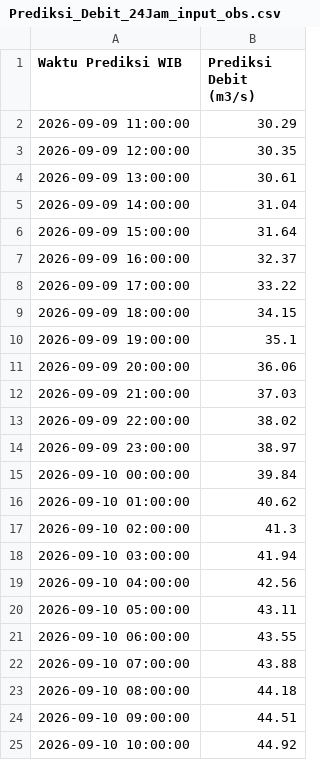
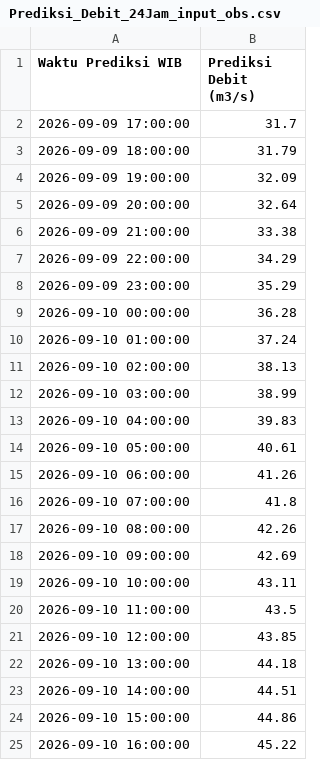
Before and after one commit to ajuneuh/prediksi-dayeuhkolot, a CSV file: Prediksi_Debit_24Jam_input_obs.csv, drawn as a sheet.

```diff
--- a/Prediksi_Debit_24Jam_input_obs.csv
+++ b/Prediksi_Debit_24Jam_input_obs.csv
@@ -1,25 +1,25 @@
 Waktu Prediksi WIB,Prediksi Debit (m3/s)
-2026-09-09 11:00:00,30.29
-2026-09-09 12:00:00,30.35
-2026-09-09 13:00:00,30.61
-2026-09-09 14:00:00,31.04
-2026-09-09 15:00:00,31.64
-2026-09-09 16:00:00,32.37
-2026-09-09 17:00:00,33.22
-2026-09-09 18:00:00,34.15
-2026-09-09 19:00:00,35.1
-2026-09-09 20:00:00,36.06
-2026-09-09 21:00:00,37.03
-2026-09-09 22:00:00,38.02
-2026-09-09 23:00:00,38.97
-2026-09-10 00:00:00,39.84
-2026-09-10 01:00:00,40.62
-2026-09-10 02:00:00,41.3
-2026-09-10 03:00:00,41.94
-2026-09-10 04:00:00,42.56
-2026-09-10 05:00:00,43.11
-2026-09-10 06:00:00,43.55
-2026-09-10 07:00:00,43.88
-2026-09-10 08:00:00,44.18
-2026-09-10 09:00:00,44.51
-2026-09-10 10:00:00,44.92
+2026-09-09 17:00:00,31.7
+2026-09-09 18:00:00,31.79
+2026-09-09 19:00:00,32.09
+2026-09-09 20:00:00,32.64
+2026-09-09 21:00:00,33.38
+2026-09-09 22:00:00,34.29
+2026-09-09 23:00:00,35.29
+2026-09-10 00:00:00,36.28
+2026-09-10 01:00:00,37.24
+2026-09-10 02:00:00,38.13
+2026-09-10 03:00:00,38.99
+2026-09-10 04:00:00,39.83
+2026-09-10 05:00:00,40.61
+2026-09-10 06:00:00,41.26
+2026-09-10 07:00:00,41.8
+2026-09-10 08:00:00,42.26
+2026-09-10 09:00:00,42.69
+2026-09-10 10:00:00,43.11
+2026-09-10 11:00:00,43.5
+2026-09-10 12:00:00,43.85
+2026-09-10 13:00:00,44.18
+2026-09-10 14:00:00,44.51
+2026-09-10 15:00:00,44.86
+2026-09-10 16:00:00,45.22
```
Also changed, not shown: Data_Debit_7Hari.csv, Data_Hujan_7Hari.csv, 7 other files.
